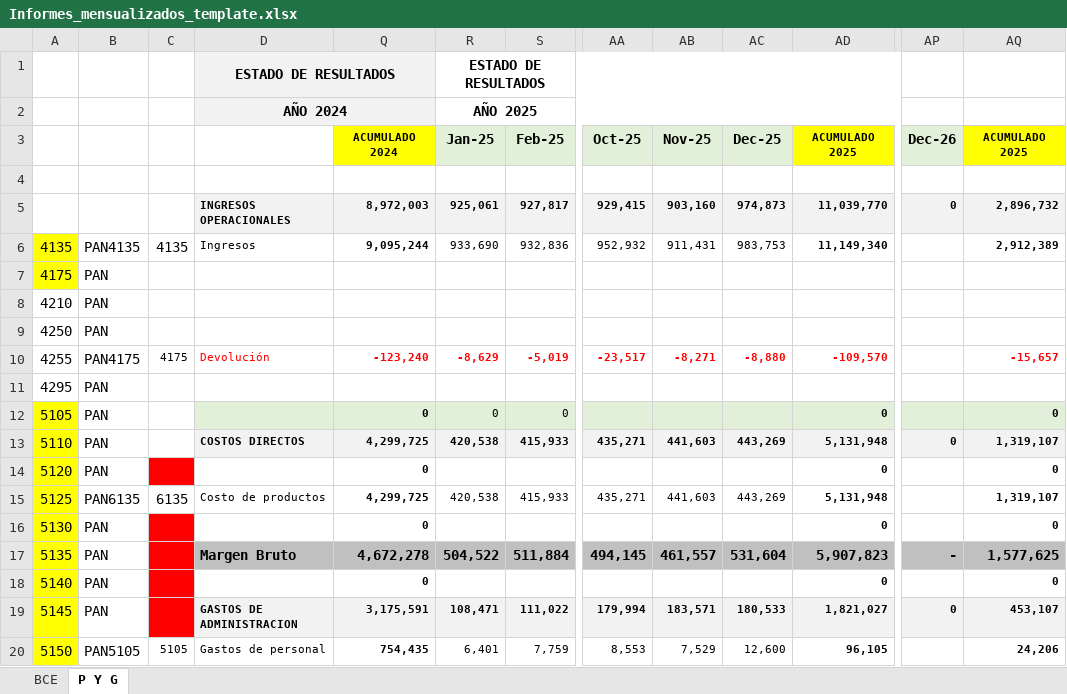
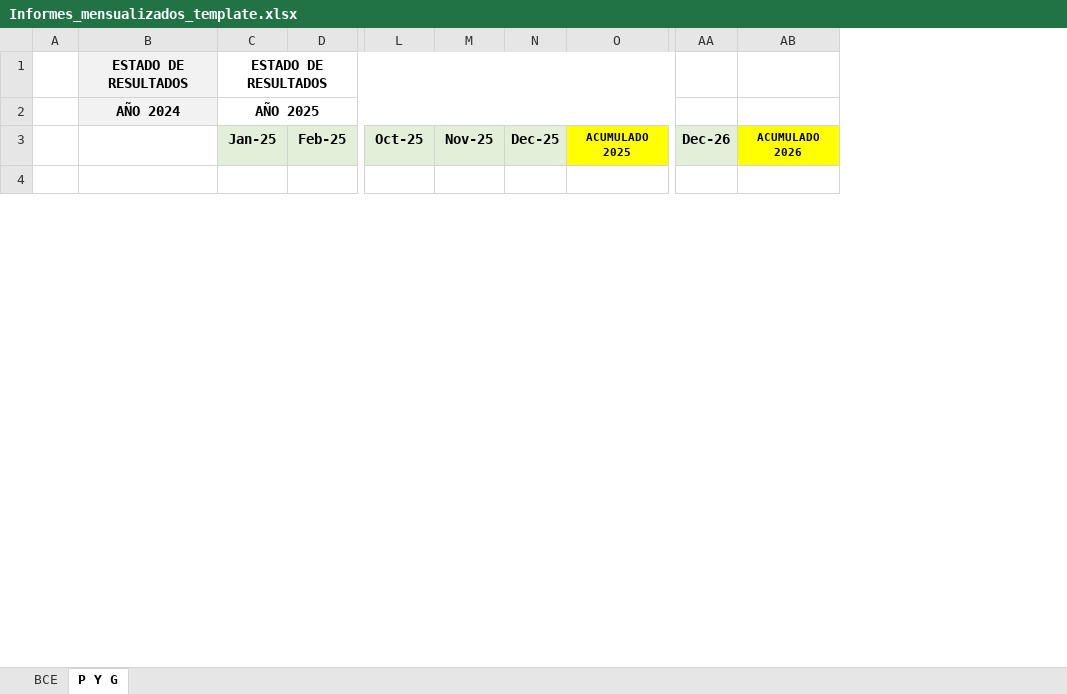
Before and after one commit to Lizmartinezm/Informes-JSalazar, an Excel workbook: Informes_mensualizados_template.xlsx, sheet P Y G, drawn as a sheet; only a part is shown, gaps mark what is left out; values as stored, in another font and other column widths than the file's, no borders; removed rows and columns are numbered as before the commit, all else as after; rows hold the shown columns only; the diff covers the shown part only; the diff names each change by its address in the sheet, - before the commit and + after, or states it on an @@ line.

```diff
--- a/Informes_mensualizados_template.xlsx (sheet P Y G)
+++ b/Informes_mensualizados_template.xlsx (sheet P Y G)
-column B, empty
-column C, empty
-column Q, row 3: ACUMULADO 2024
-column AC, row 3: Dec-25
@@ column N unhidden, row 3: Dec-25 @@
-D1:Q1 merged
-D2:Q2 merged
-AB3: ACUMULADO 2025
+AB3: ACUMULADO 2026
-row 5:  |  |  | INGRESOS OPERACIONALES | 8,972,003 | 925,061 | 927,817 | 929,415 | 903,160 | 974,873 | 11,039,770 | 0 | 2,896,732
-row 6: 4135 | PAN4135 | 4135 | Ingresos | 9,095,244 | 933,690 | 932,836 | 952,932 | 911,431 | 983,753 | 11,149,340 |  | 2,912,389
-row 7: 4175 | PAN
-row 8: 4210 | PAN
-row 9: 4250 | PAN
-row 10: 4255 | PAN4175 | 4175 | Devolución | -123,240 | -8,629 | -5,019 | -23,517 | -8,271 | -8,880 | -109,570 |  | -15,657
-row 11: 4295 | PAN
-row 12: 5105 | PAN |  |  | 0 | 0 | 0 |  |  |  | 0 |  | 0
-row 13: 5110 | PAN |  | COSTOS DIRECTOS | 4,299,725 | 420,538 | 415,933 | 435,271 | 441,603 | 443,269 | 5,131,948 | 0 | 1,319,107
-row 14: 5120 | PAN |  |  | 0 |  |  |  |  |  | 0 |  | 0
-row 15: 5125 | PAN6135 | 6135 | Costo de productos | 4,299,725 | 420,538 | 415,933 | 435,271 | 441,603 | 443,269 | 5,131,948 |  | 1,319,107
-row 16: 5130 | PAN |  |  | 0 |  |  |  |  |  | 0 |  | 0
-row 17: 5135 | PAN |  | Margen Bruto | 4,672,278 | 504,522 | 511,884 | 494,145 | 461,557 | 531,604 | 5,907,823 | - | 1,577,625
-row 18: 5140 | PAN |  |  | 0 |  |  |  |  |  | 0 |  | 0
-row 19: 5145 | PAN |  | GASTOS DE ADMINISTRACION | 3,175,591 | 108,471 | 111,022 | 179,994 | 183,571 | 180,533 | 1,821,027 | 0 | 453,107
-row 20: 5150 | PAN5105 | 5105 | Gastos de personal | 754,435 | 6,401 | 7,759 | 8,553 | 7,529 | 12,600 | 96,105 |  | 24,206
```
Also changed, not shown: 65 added rows, 59 removed rows, 30 edited cells and cell formats elsewhere in this sheet, sheet BCE, formulas that keep their value, hidden cells, charts or pictures.
